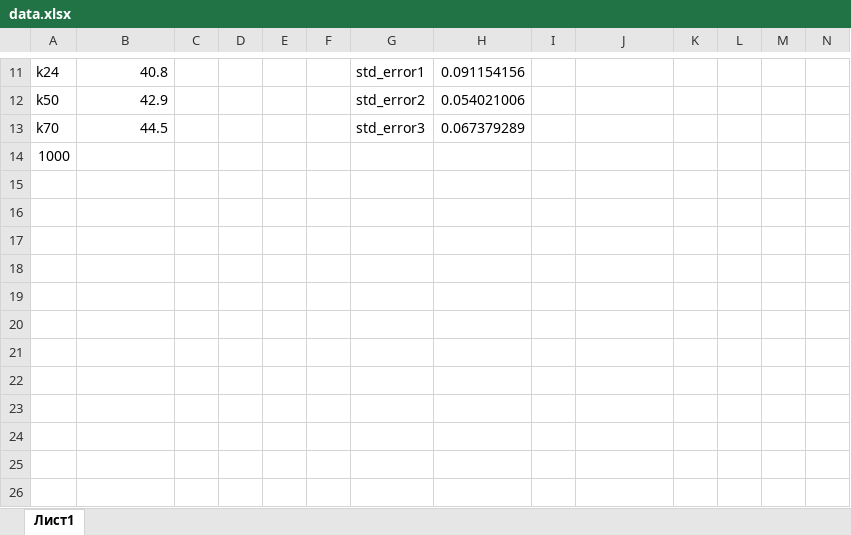
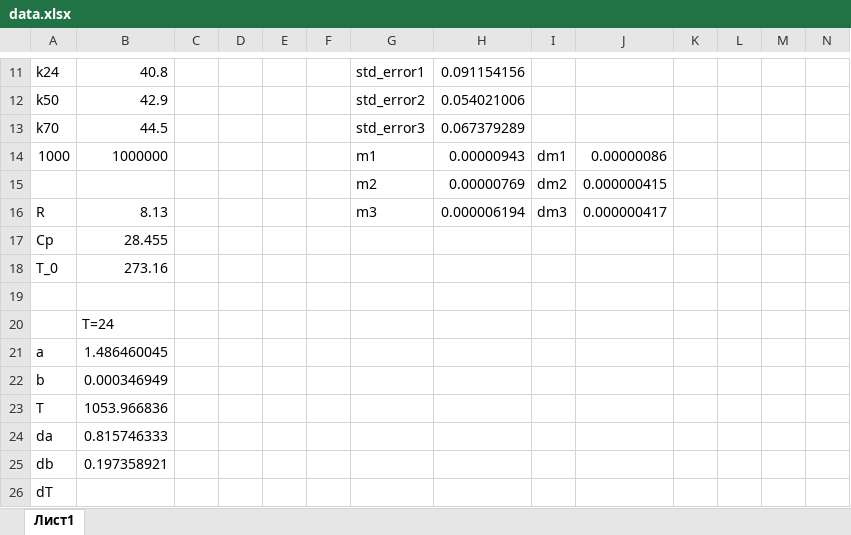
Before and after one commit to matthewBarabash/sem2.labs, an Excel workbook: lab2.1.6/data.xlsx, sheet Лист1, drawn as a sheet; only a part is shown, gaps mark what is left out; values as stored, in another font and other column widths than the file's, no borders; charts and pictures not drawn; rows hold the shown columns only; the diff names each change by its address in the sheet, - before the commit and + after, or states it on an @@ line.

Commit message:
Add files via upload

```diff
--- a/lab2.1.6/data.xlsx (sheet Лист1)
+++ b/lab2.1.6/data.xlsx (sheet Лист1)
-B14: (empty)
+B14: 1000000
-G14: (empty)
+G14: m1
-H14: (empty)
+H14: 0.00000943
-I14: (empty)
+I14: dm1
-J14: (empty)
+J14: 0.00000086
+row 15:  |  |  |  |  |  | m2 | 0.00000769 | dm2 | 0.000000415
+row 16: R | 8.13 |  |  |  |  | m3 | 0.000006194 | dm3 | 0.000000417
+row 17: Cp | 28.455
+row 18: T_0 | 273.16
+row 19: (empty)
+row 20:  | T=24
+row 21: a | 1.486460045
+row 22: b | 0.000346949
+row 23: T | 1053.966836
+row 24: da | 0.815746333
+row 25: db | 0.197358921
+row 26: dT
```
Also changed, not shown: charts or pictures.
